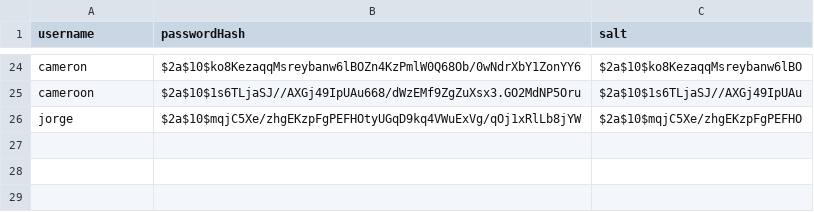
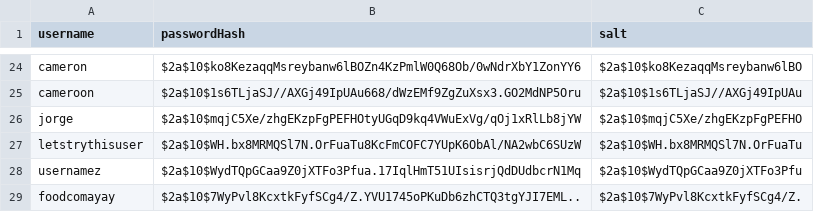
Before and after one commit to ojohnso3/food-coma-application, a CSV file: src/main/resources/login/account-login-info.csv, drawn as a sheet; only a part is shown, gaps mark what is left out.

```diff
--- a/src/main/resources/login/account-login-info.csv
+++ b/src/main/resources/login/account-login-info.csv
@@ -26 +26,4 @@ cameroon,$2a$10$1s6TLjaSJ//AXGj49IpUAu668/dWzEMf9ZgZuXsx3.GO2MdNP5Oru,$2a$10$1s6
 jorge,$2a$10$mqjC5Xe/zhgEKzpFgPEFHOtyUGqD9kq4VWuExVg/qOj1xRlLb8jYW,$2a$10$mqjC5Xe/zhgEKzpFgPEFHO
+letstrythisuser,$2a$10$WH.bx8MRMQSl7N.OrFuaTu8KcFmCOFC7YUpK6ObAl/NA2wbC6SUzW,$2a$10$WH.bx8MRMQSl7N.OrFuaTu
+usernamez,$2a$10$WydTQpGCaa9Z0jXTFo3Pfua.17IqlHmT51UIsisrjQdDUdbcrN1Mq,$2a$10$WydTQpGCaa9Z0jXTFo3Pfu
+foodcomayay,$2a$10$7WyPvl8KcxtkFyfSCg4/Z.YVU1745oPKuDb6zhCTQ3tgYJI7EML..,$2a$10$7WyPvl8KcxtkFyfSCg4/Z.
```
Also changed, not shown: 6 other files.
